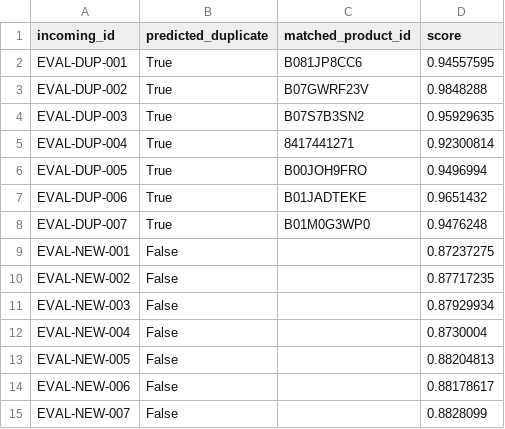
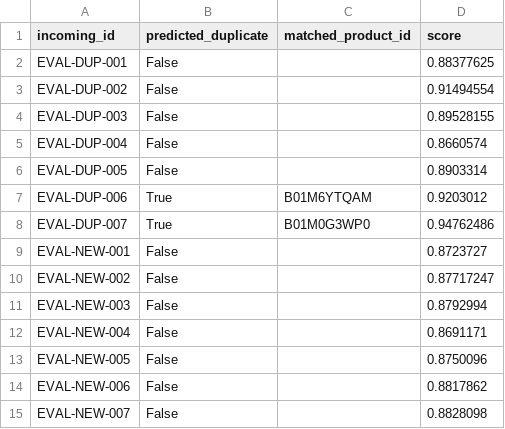
Before and after one commit to alexdesousa7/modulo_bbdd_vectoriales, a CSV file: results/resultados_duplicados.csv, drawn as a sheet.

Commit message:
corrige evaluacion final y duplicados

```diff
--- a/results/resultados_duplicados.csv
+++ b/results/resultados_duplicados.csv
@@ -1,15 +1,15 @@
 incoming_id,predicted_duplicate,matched_product_id,score
-EVAL-DUP-001,True,B081JP8CC6,0.94557595
-EVAL-DUP-002,True,B07GWRF23V,0.9848288
-EVAL-DUP-003,True,B07S7B3SN2,0.95929635
-EVAL-DUP-004,True,8417441271,0.92300814
-EVAL-DUP-005,True,B00JOH9FRO,0.9496994
-EVAL-DUP-006,True,B01JADTEKE,0.9651432
-EVAL-DUP-007,True,B01M0G3WP0,0.9476248
-EVAL-NEW-001,False,,0.87237275
-EVAL-NEW-002,False,,0.87717235
-EVAL-NEW-003,False,,0.87929934
-EVAL-NEW-004,False,,0.8730004
-EVAL-NEW-005,False,,0.88204813
-EVAL-NEW-006,False,,0.88178617
-EVAL-NEW-007,False,,0.8828099
+EVAL-DUP-001,False,,0.88377625
+EVAL-DUP-002,False,,0.91494554
+EVAL-DUP-003,False,,0.89528155
+EVAL-DUP-004,False,,0.8660574
+EVAL-DUP-005,False,,0.8903314
+EVAL-DUP-006,True,B01M6YTQAM,0.9203012
+EVAL-DUP-007,True,B01M0G3WP0,0.94762486
+EVAL-NEW-001,False,,0.8723727
+EVAL-NEW-002,False,,0.87717247
+EVAL-NEW-003,False,,0.8792994
+EVAL-NEW-004,False,,0.8691171
+EVAL-NEW-005,False,,0.8750096
+EVAL-NEW-006,False,,0.8817862
+EVAL-NEW-007,False,,0.8828098
```
Also changed, not shown: results/resultados_busqueda.csv, 11 other files.
